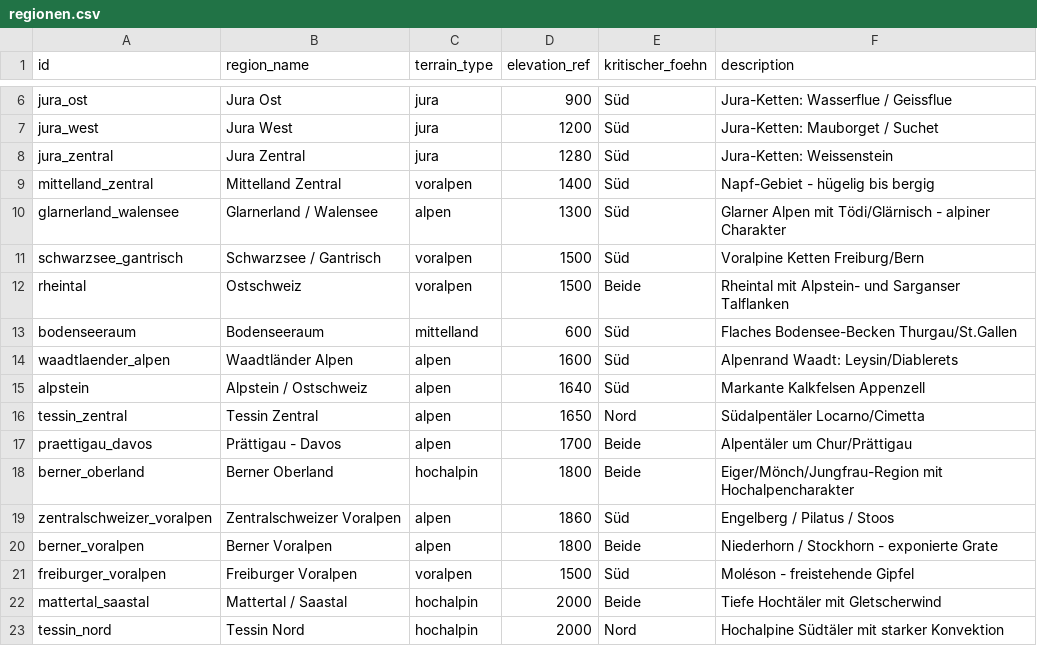
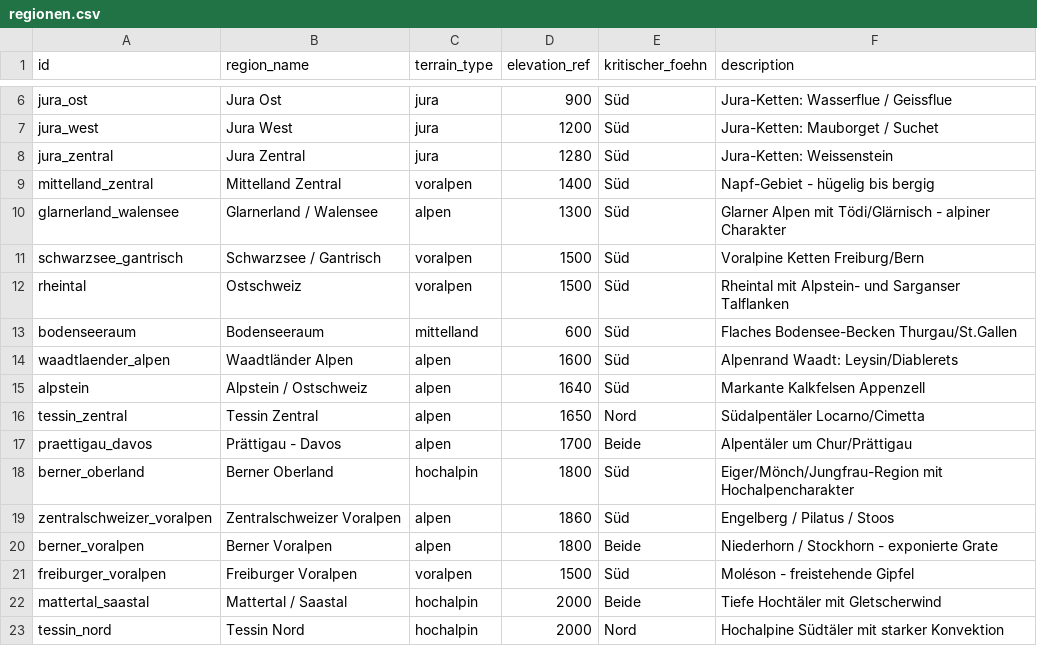
Before and after one commit to maurin-cpu/flychat, a CSV file: data/regionen.csv, drawn as a sheet; only a part is shown, gaps mark what is left out.

```diff
--- a/data/regionen.csv
+++ b/data/regionen.csv
@@ -11,3 +11,3 @@ glarnerland_walensee,Glarnerland / Walensee,alpen,1300,Süd,Glarner Alpen mit T
 schwarzsee_gantrisch,Schwarzsee / Gantrisch,voralpen,1500,Süd,Voralpine Ketten Freiburg/Bern
-rheintal,Ostschweiz,voralpen,1500,Beide,Rheintal mit Alpstein- und Sarganser Talflanken
+rheintal,Ostschweiz,voralpen,1500,Süd,Rheintal mit Alpstein- und Sarganser Talflanken
 bodenseeraum,Bodenseeraum,mittelland,600,Süd,Flaches Bodensee-Becken Thurgau/St.Gallen
@@ -17,3 +17,3 @@ tessin_zentral,Tessin Zentral,alpen,1650,Nord,Südalpentäler Locarno/Cimetta
 praettigau_davos,Prättigau - Davos,alpen,1700,Beide,Alpentäler um Chur/Prättigau
-berner_oberland,Berner Oberland,hochalpin,1800,Beide,Eiger/Mönch/Jungfrau-Region mit Hochalpencharakter
+berner_oberland,Berner Oberland,hochalpin,1800,Süd,Eiger/Mönch/Jungfrau-Region mit Hochalpencharakter
 zentralschweizer_voralpen,Zentralschweizer Voralpen,alpen,1860,Süd,Engelberg / Pilatus / Stoos
```
Also changed, not shown: 40 other files.
